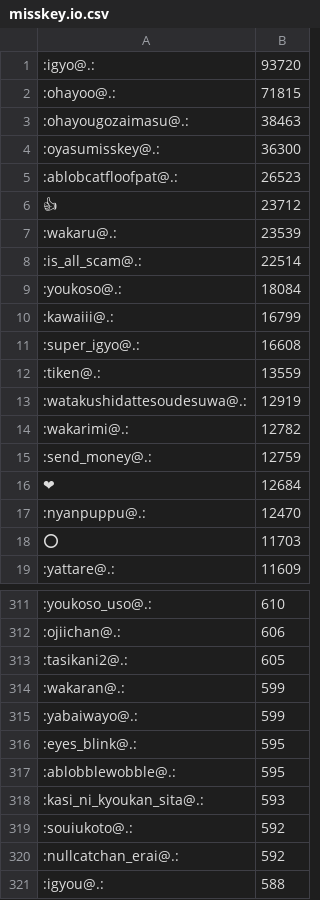
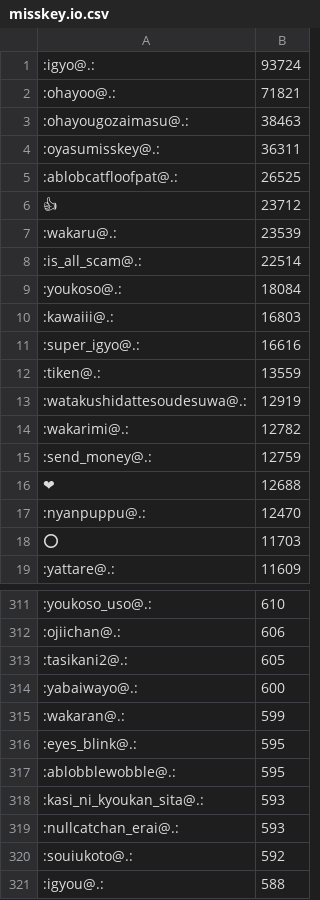
Before and after one commit to haborite/emoji_ski, a CSV file: misskey.io/misskey.io.csv, drawn as a sheet; only a part is shown, gaps mark what is left out; the diff covers the shown part only.

```diff
--- a/misskey.io/misskey.io.csv
+++ b/misskey.io/misskey.io.csv
@@ -1,6 +1,6 @@
-:igyo@.:,93720
-:ohayoo@.:,71815
+:igyo@.:,93724
+:ohayoo@.:,71821
 :ohayougozaimasu@.:,38463
-:oyasumisskey@.:,36300
-:ablobcatfloofpat@.:,26523
+:oyasumisskey@.:,36311
+:ablobcatfloofpat@.:,26525
 👍,23712
@@ -9,4 +9,4 @@
 :youkoso@.:,18084
-:kawaiii@.:,16799
-:super_igyo@.:,16608
+:kawaiii@.:,16803
+:super_igyo@.:,16616
 :tiken@.:,13559
@@ -15,3 +15,3 @@
 :send_money@.:,12759
-❤,12684
+❤,12688
 :nyanpuppu@.:,12470
@@ -313,4 +313,4 @@
 :tasikani2@.:,605
+:yabaiwayo@.:,600
 :wakaran@.:,599
-:yabaiwayo@.:,599
 :eyes_blink@.:,595
@@ -318,4 +318,4 @@
 :kasi_ni_kyoukan_sita@.:,593
+:nullcatchan_erai@.:,593
 :souiukoto@.:,592
-:nullcatchan_erai@.:,592
 :igyou@.:,588
```
Also changed, not shown: 17 added rows, 16 removed rows and 21 edited cells elsewhere in this file, misskey.cf/misskey.cf.csv, misskey.noellabo.jp/misskey.noellabo.jp.csv, 4 other files.
